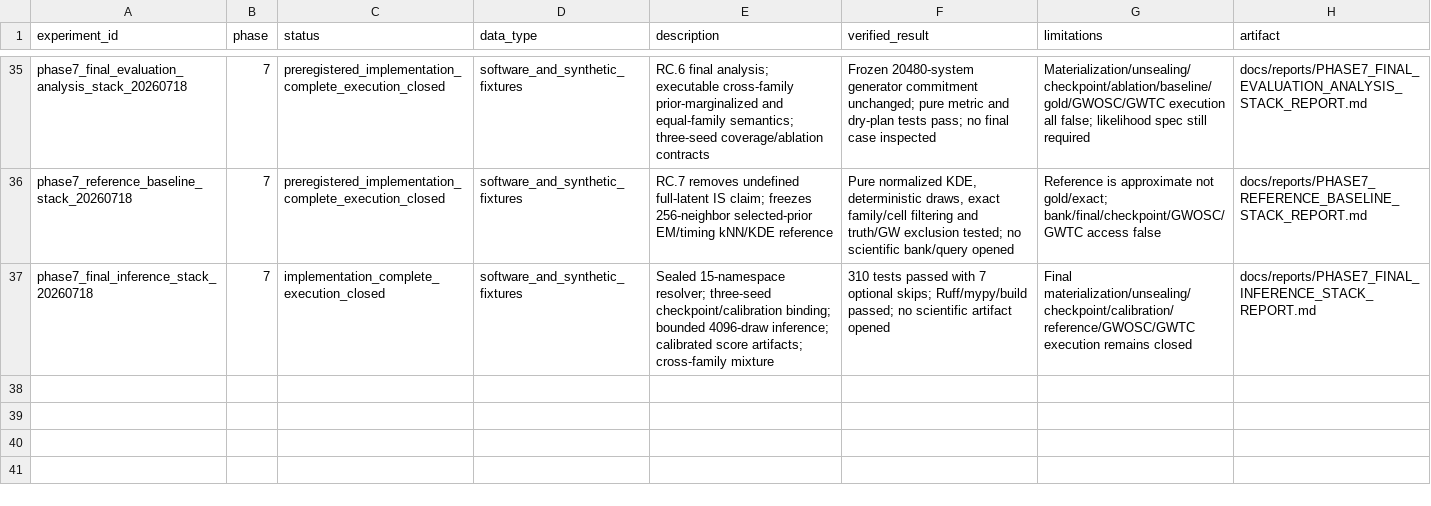
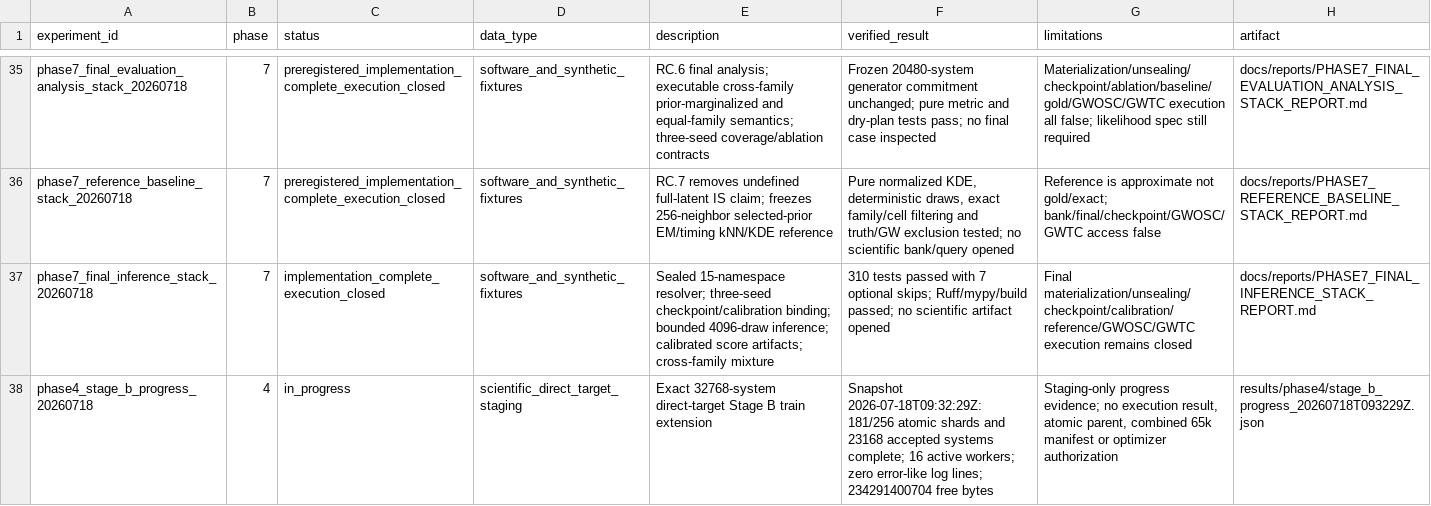
Before and after one commit to lanhung/gw-ampl-est, a CSV file: results/experiment_registry.csv, drawn as a sheet; only a part is shown, gaps mark what is left out; the diff names each change by its address in the sheet, - before the commit and + after, or states it on an @@ line.

```diff
--- a/results/experiment_registry.csv
+++ b/results/experiment_registry.csv
+row 38: phase4_stage_b_progress_20260718 | 4 | in_progress | scientific_direct_target_staging | Exact 32768-system direct-target Stage B train extension | Snapshot 2026-07-18T09:32:29Z: 181/256 atomic shards and 23168 accepted systems complete; 16 active workers; zero error-like log lines; 234291400704 free bytes | Staging-only progress evidence; no execution result, atomic parent, combined 65k manifest or optimizer authorization | results/phase4/stage_b_progress_20260718T093229Z.json
```
Also changed, not shown: 2 other files.
